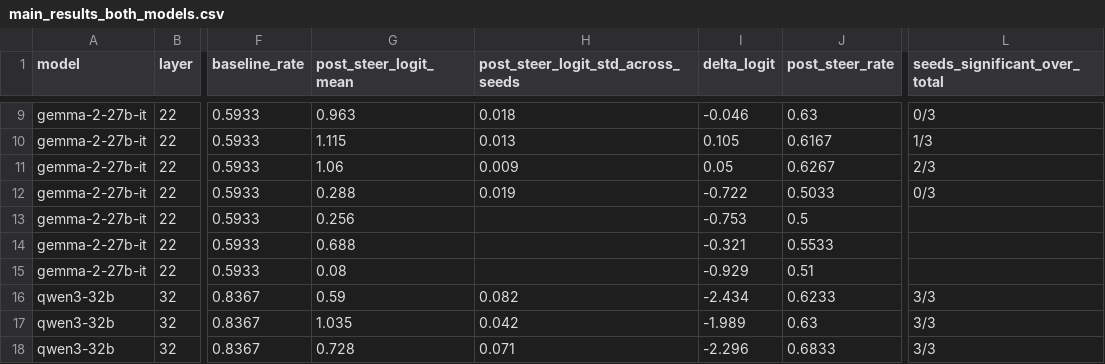
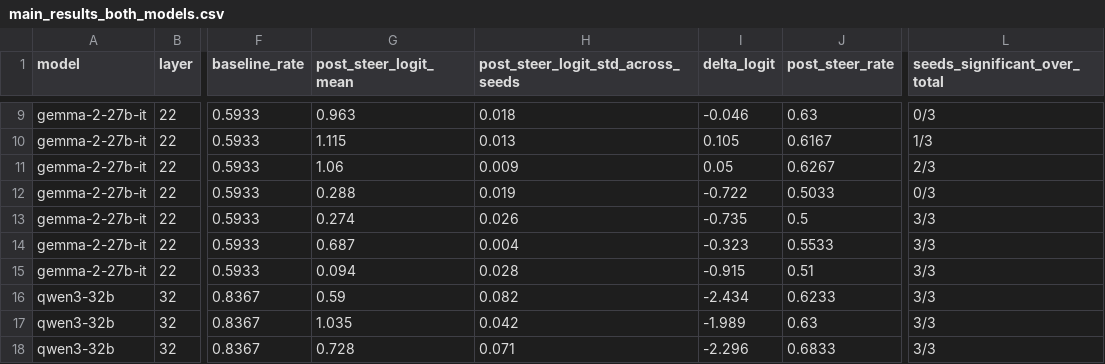
Before and after one commit to kelkarI/role-based-steering, a CSV file: paper/tables/main_results_both_models.csv, drawn as a sheet; only a part is shown, gaps mark what is left out; the diff names each change by its address in the sheet, - before the commit and + after, or states it on an @@ line.

```diff
--- a/paper/tables/main_results_both_models.csv
+++ b/paper/tables/main_results_both_models.csv
-G13 (post_steer_logit_mean): 0.256
+G13 (post_steer_logit_mean): 0.274
-H13: (empty)
+H13: 0.026
-I13 (delta_logit): -0.753
+I13 (delta_logit): -0.735
-L13:L15 (seeds_significant_over_total): (empty)
+L13:L15 (seeds_significant_over_total): 3/3
-G14 (post_steer_logit_mean): 0.688
+G14 (post_steer_logit_mean): 0.687
-H14: (empty)
+H14: 0.004
-I14 (delta_logit): -0.321
+I14 (delta_logit): -0.323
-G15 (post_steer_logit_mean): 0.08
+G15 (post_steer_logit_mean): 0.094
-H15: (empty)
+H15: 0.028
-I15 (delta_logit): -0.929
+I15 (delta_logit): -0.915
```
Also changed, not shown: gemma/results/residual_standalone_report_test.csv, 4 other files.
